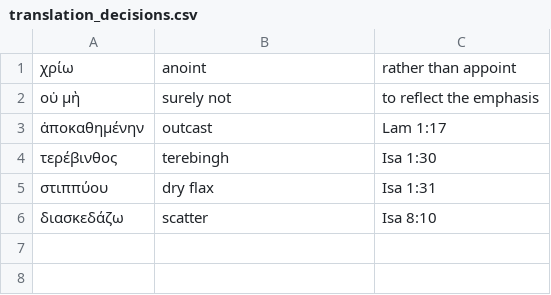
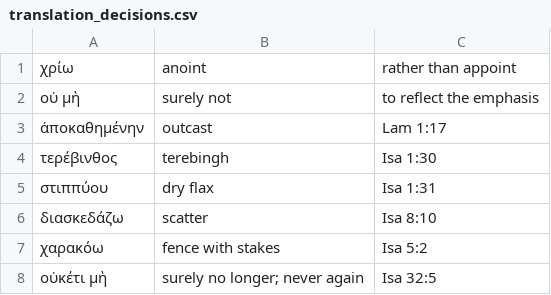
Before and after one commit to GlenPrideaux/OT_parallel, a CSV file: data/translation_decisions.csv, drawn as a sheet; the diff names each change by its address in the sheet, - before the commit and + after, or states it on an @@ line.

```diff
--- a/data/translation_decisions.csv
+++ b/data/translation_decisions.csv
+row 7: χαρακόω | fence with stakes | Isa 5:2
+row 8: οὐκέτι μὴ | surely no longer; never again | Isa 32:5
```
Also changed, not shown: data/brenton_word_subs.tsv, data/mapping/24-ISAeng-web.csv, 11 other files.
